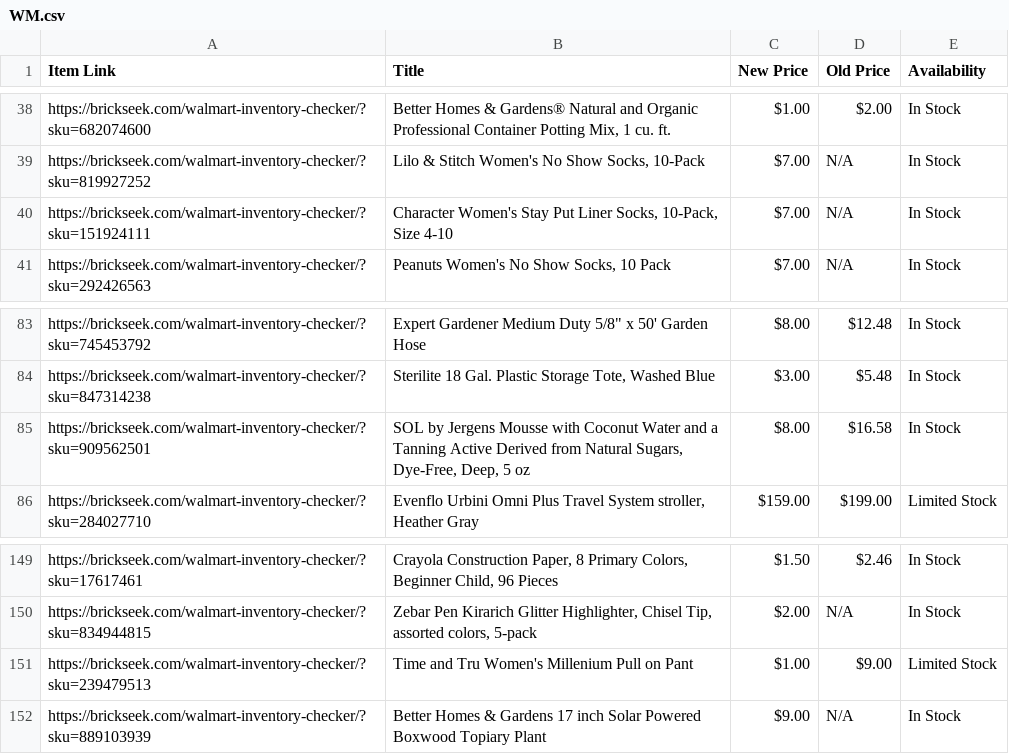
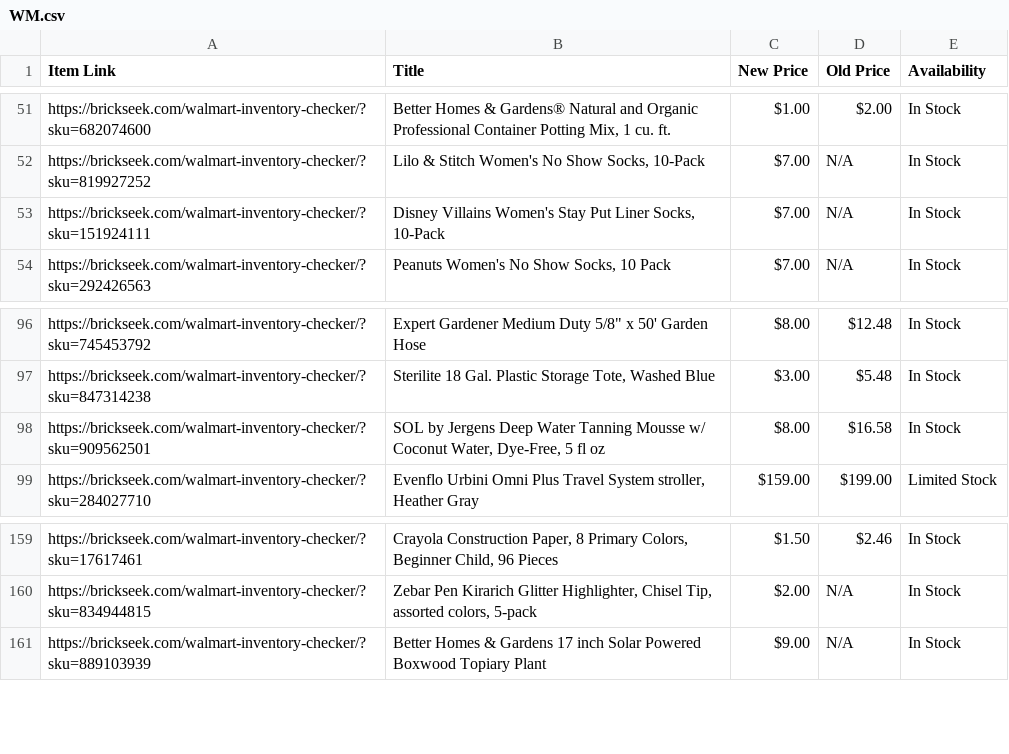
Before and after one commit to Professor42/brickseek, a CSV file: WM.csv, drawn as a sheet; only a part is shown, gaps mark what is left out; the diff covers the shown part only.

```diff
--- a/WM.csv
+++ b/WM.csv
@@ -39,3 +52,3 @@ https://brickseek.com/walmart-inventory-checker/?sku=682074600,"Better Homes & G
 https://brickseek.com/walmart-inventory-checker/?sku=819927252,"Lilo & Stitch Women's No Show Socks, 10-Pack",$7.00,N/A,In Stock
-https://brickseek.com/walmart-inventory-checker/?sku=151924111,"Character Women's Stay Put Liner Socks, 10-Pack, Size 4-10",$7.00,N/A,In Stock
+https://brickseek.com/walmart-inventory-checker/?sku=151924111,"Disney Villains Women's Stay Put Liner Socks, 10-Pack",$7.00,N/A,In Stock
 https://brickseek.com/walmart-inventory-checker/?sku=292426563,"Peanuts Women's No Show Socks, 10 Pack",$7.00,N/A,In Stock
@@ -84,3 +97,3 @@ https://brickseek.com/walmart-inventory-checker/?sku=745453792,"Expert Gardener
 https://brickseek.com/walmart-inventory-checker/?sku=847314238,"Sterilite 18 Gal. Plastic Storage Tote, Washed Blue",$3.00,$5.48,In Stock
-https://brickseek.com/walmart-inventory-checker/?sku=909562501,"SOL by Jergens Mousse with Coconut Water and a Tanning Active Derived from Natural Sugars, Dye-Free, Deep, 5 oz",$8.00,$16.58,In Stock
+https://brickseek.com/walmart-inventory-checker/?sku=909562501,"SOL by Jergens Deep Water Tanning Mousse w/ Coconut Water, Dye-Free, 5 fl oz",$8.00,$16.58,In Stock
 https://brickseek.com/walmart-inventory-checker/?sku=284027710,"Evenflo Urbini Omni Plus Travel System stroller, Heather Gray",$159.00,$199.00,Limited Stock
@@ -150,3 +160,2 @@ https://brickseek.com/walmart-inventory-checker/?sku=17617461,"Crayola Construct
 https://brickseek.com/walmart-inventory-checker/?sku=834944815,"Zebar Pen Kirarich Glitter Highlighter, Chisel Tip, assorted colors, 5-pack",$2.00,N/A,In Stock
-https://brickseek.com/walmart-inventory-checker/?sku=239479513,Time and Tru Women's Millenium Pull on Pant,$1.00,$9.00,Limited Stock
 https://brickseek.com/walmart-inventory-checker/?sku=889103939,Better Homes & Gardens 17 inch Solar Powered Boxwood Topiary Plant,$9.00,N/A,In Stock
```
Also changed, not shown: 13 added rows, 24 removed rows and 1 edited cell elsewhere in this file.
